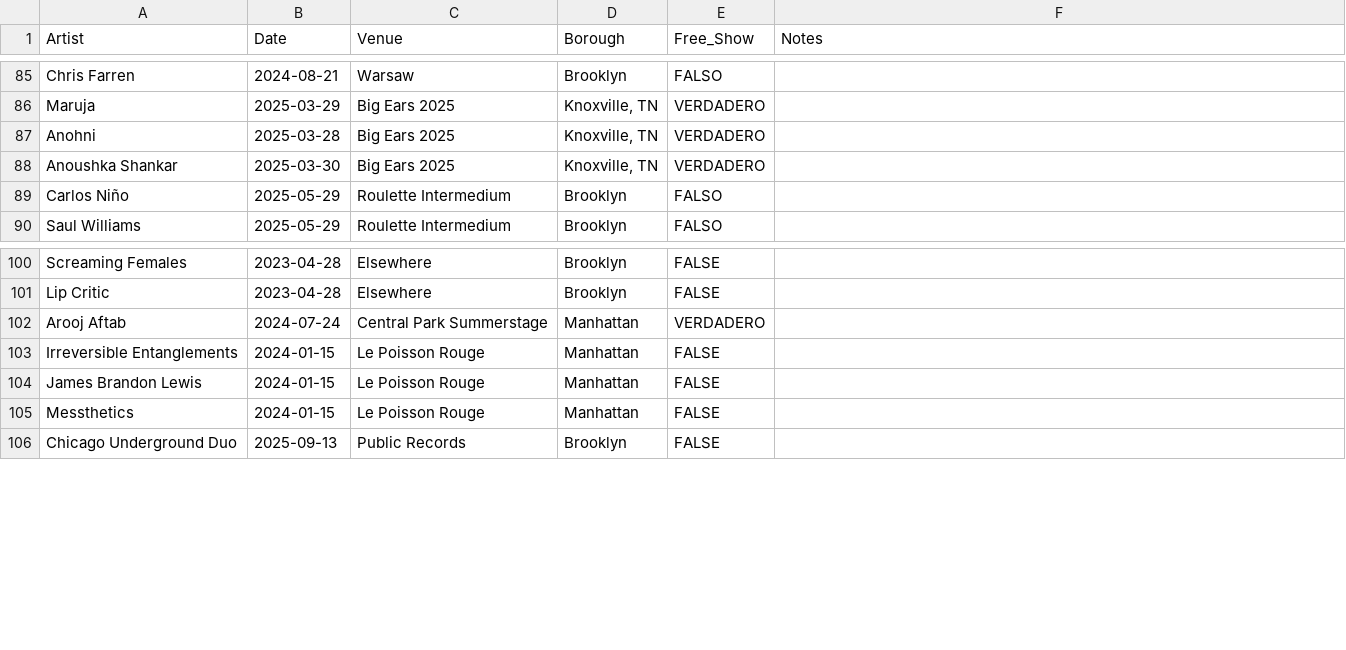
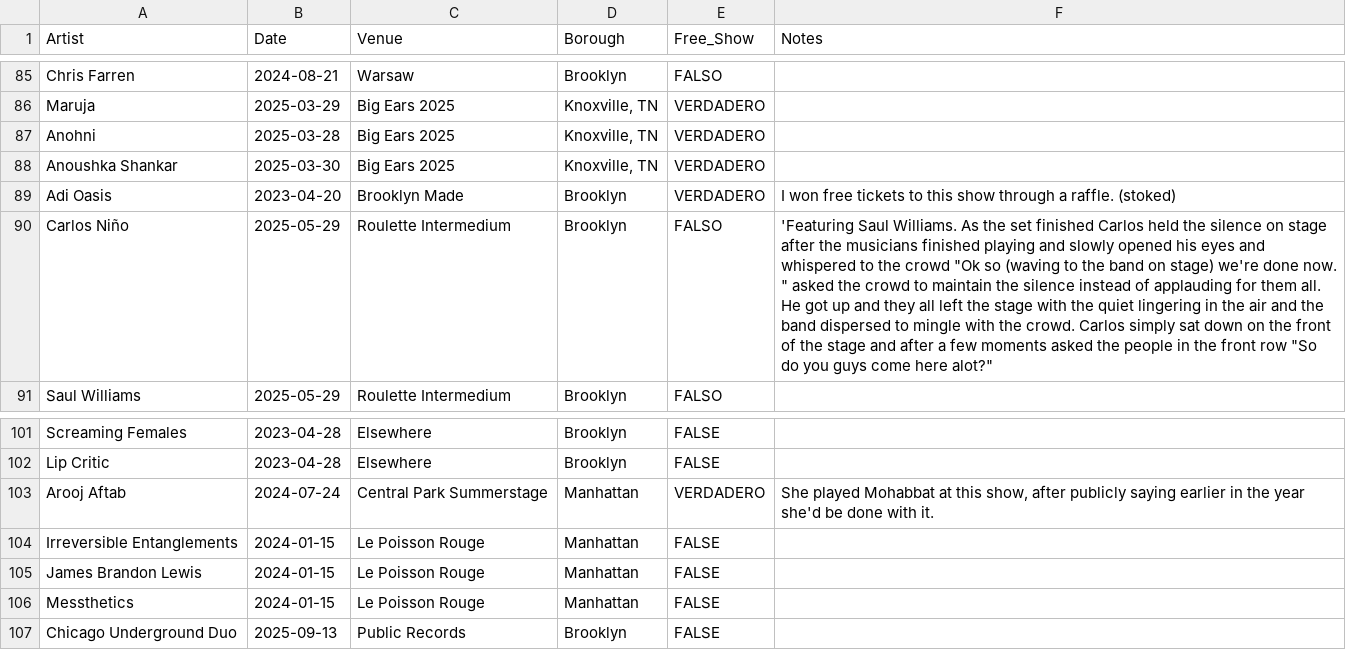
Before and after one commit to njsmithfm/in-the-crowd, a CSV file: data/raw/shows.csv, drawn as a sheet; only a part is shown, gaps mark what is left out; addresses are those after the commit; the diff names each change by its address in the sheet, - before the commit and + after, or states it on an @@ line.

Commit message:
feat: sort shows reverse chronological

```diff
--- a/data/raw/shows.csv
+++ b/data/raw/shows.csv
+row 89: Adi Oasis | 2023-04-20 | Brooklyn Made | Brooklyn | VERDADERO | I won free tickets to this show through a raffle. (stoked)
-F90 (Notes): (empty)
+F90 (Notes): 'Featuring Saul Williams. As the set finished Carlos held the silence on stage after the musicians finished playing and slowly opened his eyes and whispered to the crowd "Ok so (waving to the band on stage) we're done now. " asked the crowd to maintain the silence instead of applauding for them all. He got up and they all left the stage with the quiet lingering in the air and the band dispersed to mingle with the crowd. Carlos simply sat down on the front of the stage and after a few moments asked the people in the front row "So do you guys come here alot?"
-F103 (Notes): (empty)
+F103 (Notes): She played Mohabbat at this show, after publicly saying earlier in the year she'd be done with it.
```
Also changed, not shown: 2 other files.
